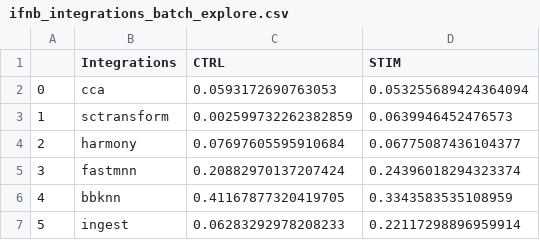
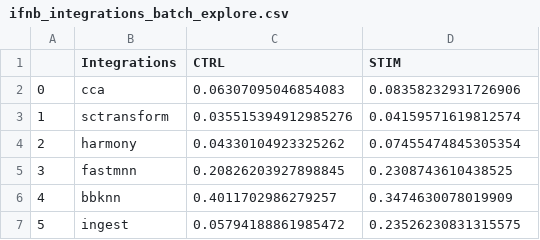
Before and after one commit to SheltonZhaoK/ML-IMS, a CSV file: output/ifnb_integrations_batch_explore.csv, drawn as a sheet.

```diff
--- a/output/ifnb_integrations_batch_explore.csv
+++ b/output/ifnb_integrations_batch_explore.csv
@@ -1,7 +1,7 @@
 ,Integrations,CTRL,STIM
-0,cca,0.0593172690763053,0.053255689424364094
-1,sctransform,0.002599732262382859,0.0639946452476573
-2,harmony,0.07697605595910684,0.06775087436104377
-3,fastmnn,0.20882970137207424,0.24396018294323374
-4,bbknn,0.41167877320419705,0.3343583535108959
-5,ingest,0.06283292978208233,0.22117298896959914
+0,cca,0.06307095046854083,0.08358232931726906
+1,sctransform,0.035515394912985276,0.04159571619812574
+2,harmony,0.04330104923325262,0.07455474845305354
+3,fastmnn,0.20826203927898845,0.2308743610438525
+4,bbknn,0.4011702986279257,0.3474630078019909
+5,ingest,0.05794188861985472,0.23526230831315575
```
Also changed, not shown: 3 other files.
